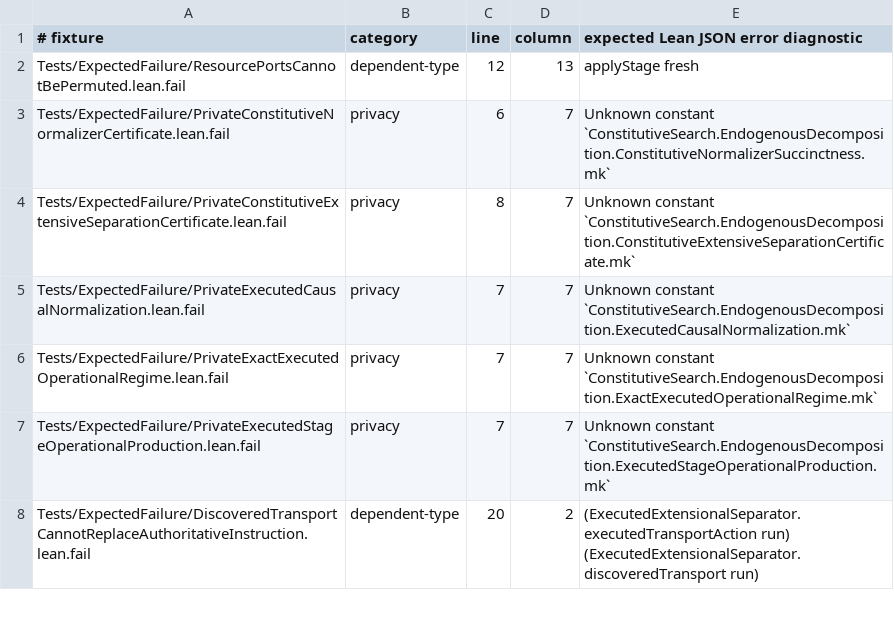
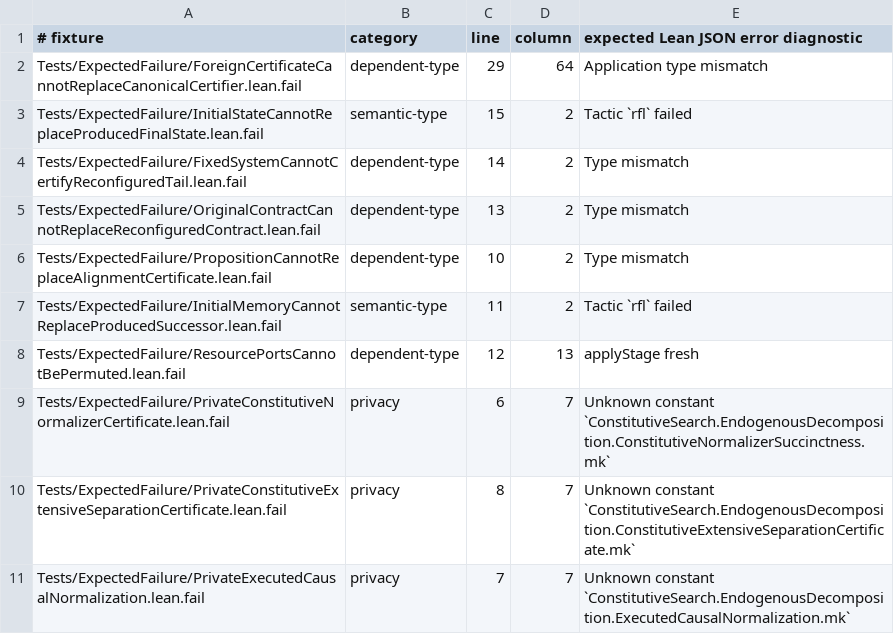
Before and after one commit to JohnDoe-collab-stack/relational-perimeter, a TSV file: scripts/expected-failures.tsv, drawn as a sheet; only a part is shown; the shorter side is filled out with more unchanged rows; the diff names each change by its address in the sheet, - before the commit and + after, or states it on an @@ line.

```diff
--- a/scripts/expected-failures.tsv
+++ b/scripts/expected-failures.tsv
+row 2: Tests/ExpectedFailure/ForeignCertificateCannotReplaceCanonicalCertifier.lean.fail | dependent-type | 29 | 64 | Application type mismatch
+row 3: Tests/ExpectedFailure/InitialStateCannotReplaceProducedFinalState.lean.fail | semantic-type | 15 | 2 | Tactic `rfl` failed
+row 4: Tests/ExpectedFailure/FixedSystemCannotCertifyReconfiguredTail.lean.fail | dependent-type | 14 | 2 | Type mismatch
+row 5: Tests/ExpectedFailure/OriginalContractCannotReplaceReconfiguredContract.lean.fail | dependent-type | 13 | 2 | Type mismatch
+row 6: Tests/ExpectedFailure/PropositionCannotReplaceAlignmentCertificate.lean.fail | dependent-type | 10 | 2 | Type mismatch
+row 7: Tests/ExpectedFailure/InitialMemoryCannotReplaceProducedSuccessor.lean.fail | semantic-type | 11 | 2 | Tactic `rfl` failed
```
Also changed, not shown: scripts/stratification.tsv, 39 other files.
